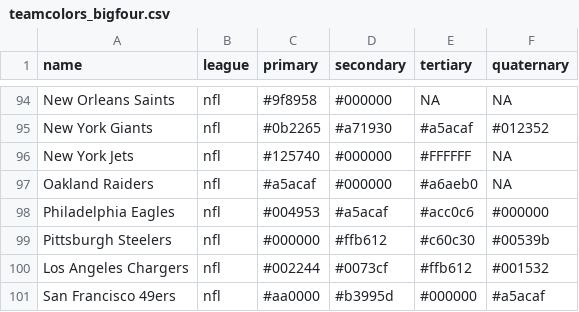
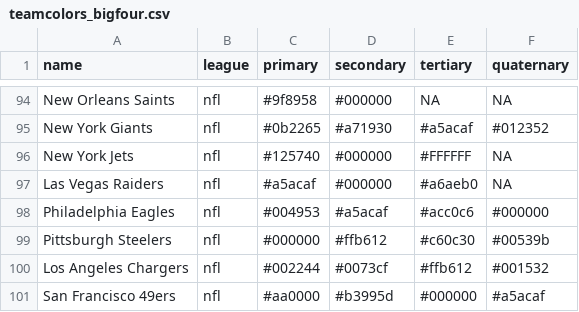
Before and after one commit to beanumber/teamcolors, a CSV file: data-csv/teamcolors_bigfour.csv, drawn as a sheet; only a part is shown, gaps mark what is left out.

Commit message:
Oakland -> Las Vegas; close #22

```diff
--- a/data-csv/teamcolors_bigfour.csv
+++ b/data-csv/teamcolors_bigfour.csv
@@ -96,3 +96,3 @@ New York Giants,nfl,#0b2265,#a71930,#a5acaf,#012352
 New York Jets,nfl,#125740,#000000,#FFFFFF,NA
-Oakland Raiders,nfl,#a5acaf,#000000,#a6aeb0,NA
+Las Vegas Raiders,nfl,#a5acaf,#000000,#a6aeb0,NA
 Philadelphia Eagles,nfl,#004953,#a5acaf,#acc0c6,#000000
```
Also changed, not shown: 4 other files.
